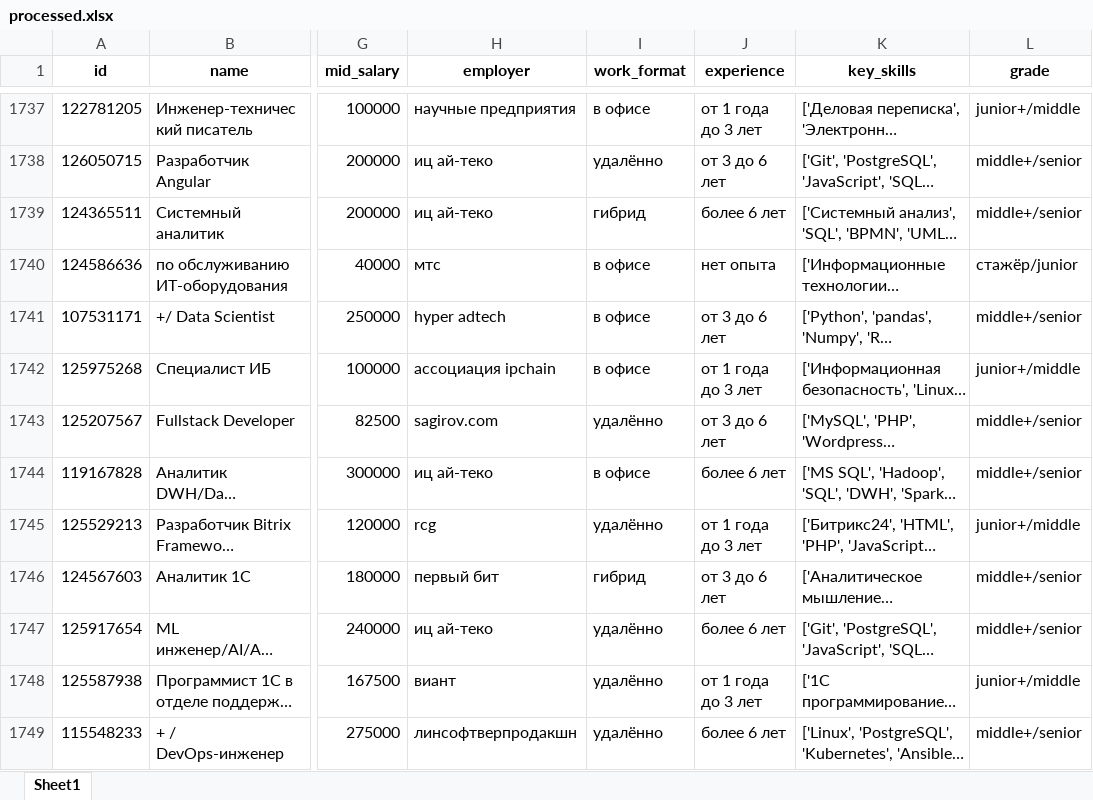
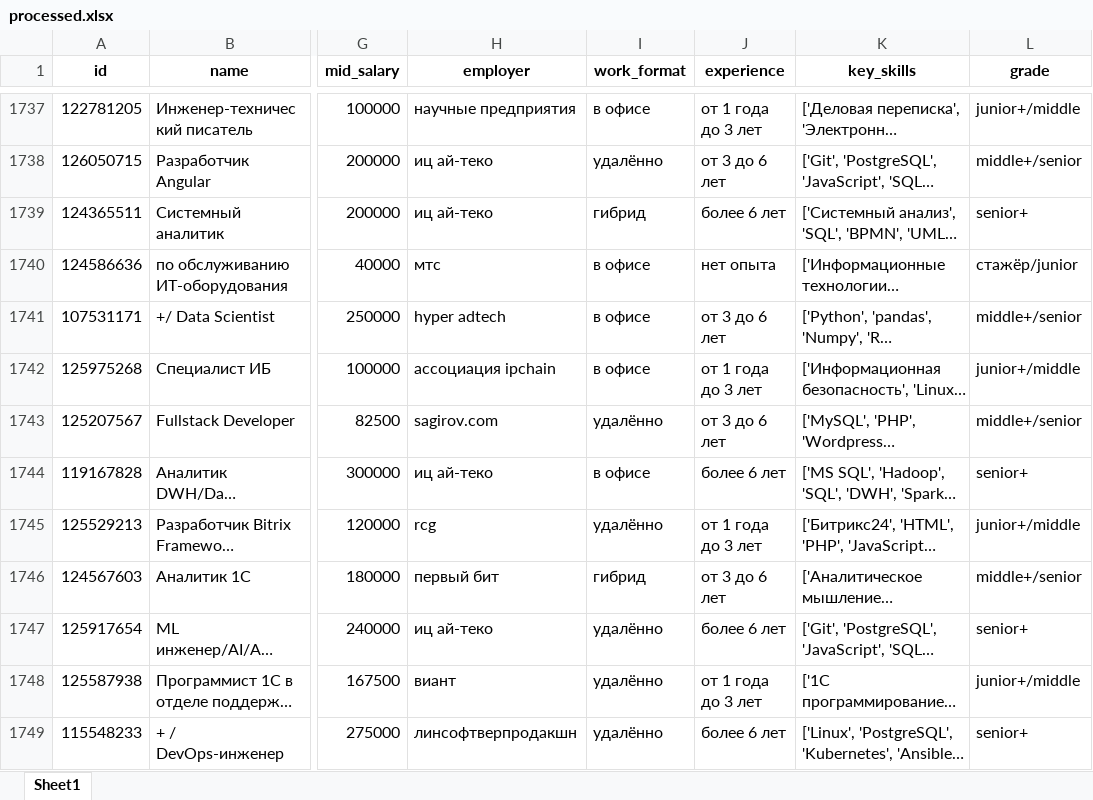
Before and after one commit to Artem1s1337/hr_analytics, an Excel workbook: data/processed/processed.xlsx, sheet Sheet1, drawn as a sheet; only a part is shown, gaps mark what is left out; long unchanged cells end in …; values as stored, in another font and other column widths than the file's, no borders; the diff covers the shown part only; the diff names each change by its address in the sheet, - before the commit and + after, or states it on an @@ line.

Commit message:
Обновлены обработанные данные

```diff
--- a/data/processed/processed.xlsx (sheet Sheet1)
+++ b/data/processed/processed.xlsx (sheet Sheet1)
-L1739 (grade): middle+/senior
+L1739 (grade): senior+
-L1744 (grade): middle+/senior
+L1744 (grade): senior+
-L1747 (grade): middle+/senior
+L1747 (grade): senior+
-L1749 (grade): middle+/senior
+L1749 (grade): senior+
```
Also changed, not shown: 180 edited cells elsewhere in this sheet.
